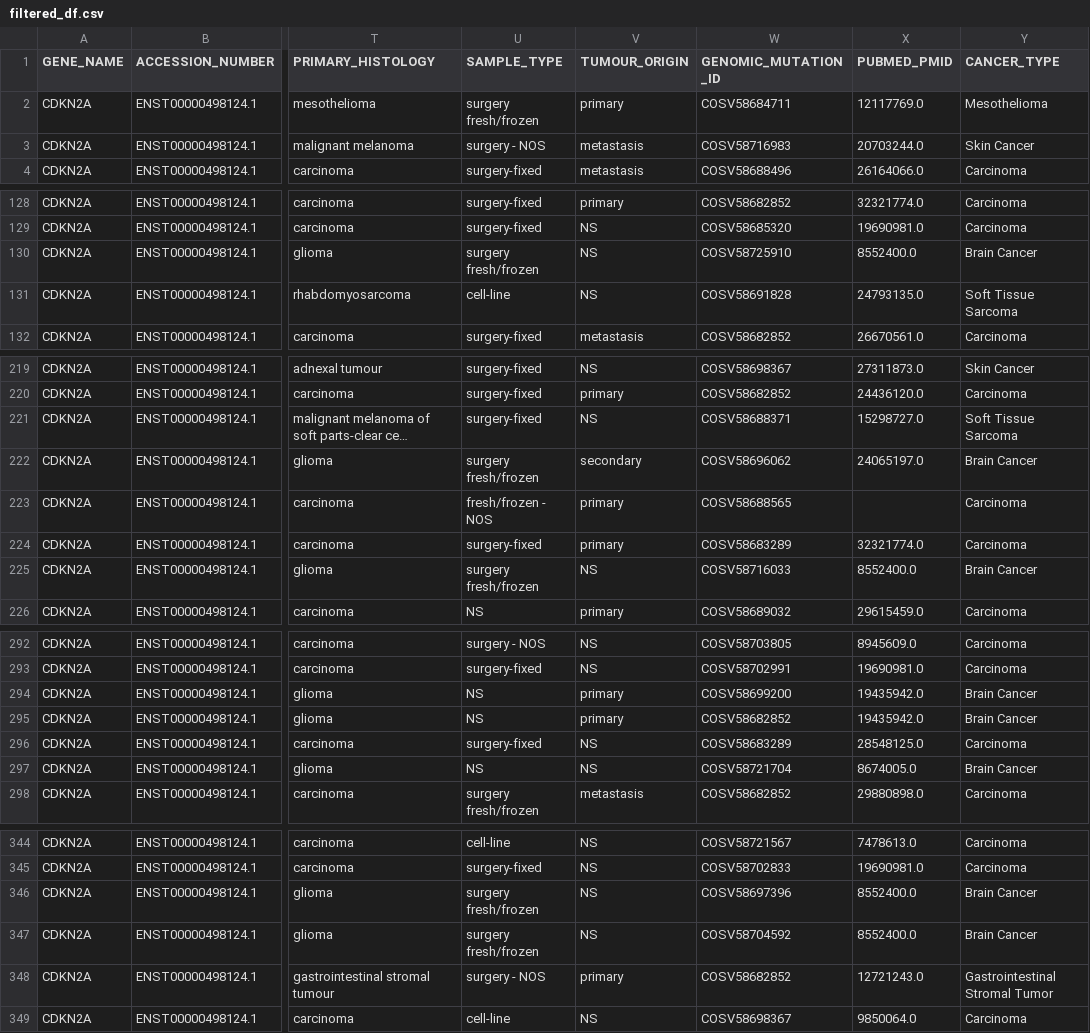
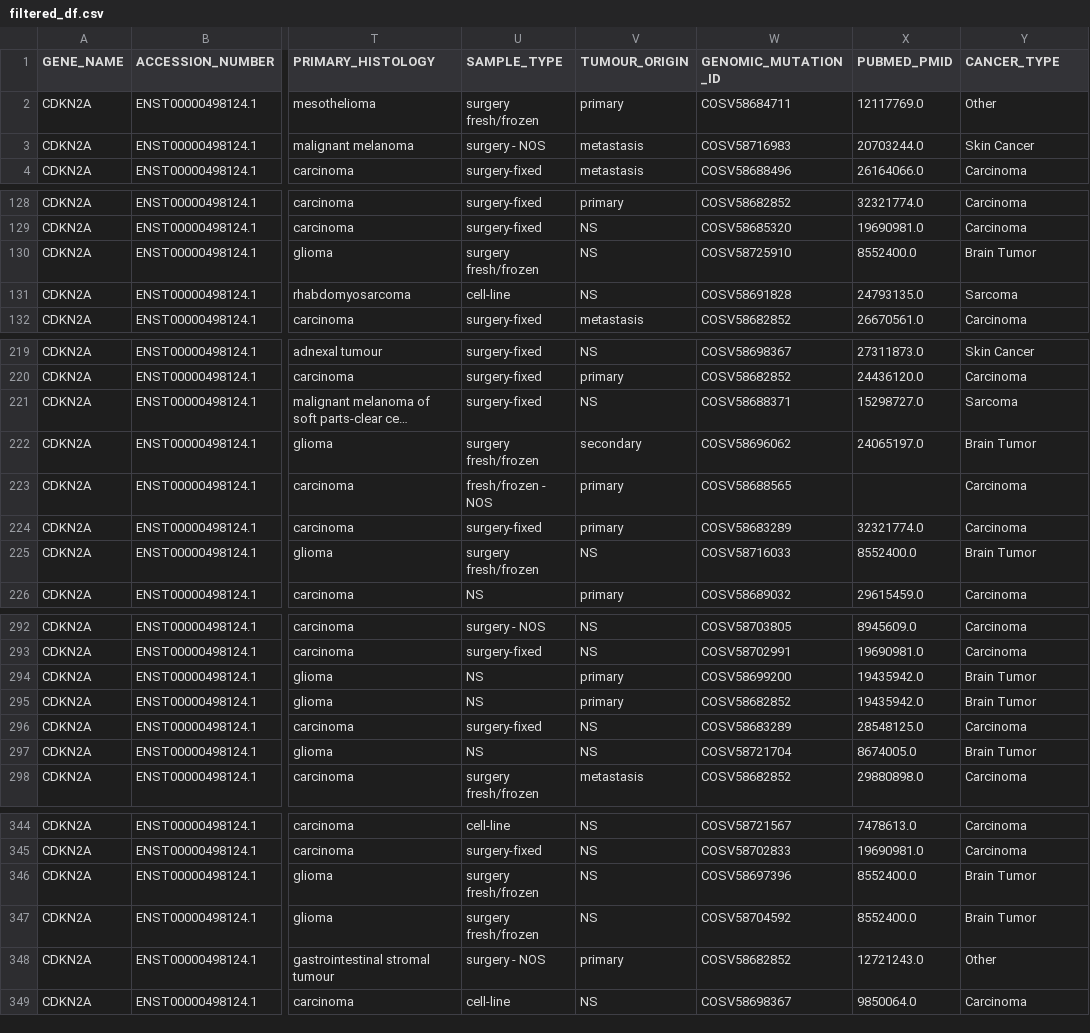
Before and after one commit to itsjustnilay/BIS_634-Cancer-Predictor, a CSV file: data/filtered_df.csv, drawn as a sheet; only a part is shown, gaps mark what is left out; long unchanged cells end in …; the diff covers the shown part only; the diff names each change by its address in the sheet, - before the commit and + after, or states it on an @@ line.

Commit message:
Add files via upload

```diff
--- a/data/filtered_df.csv
+++ b/data/filtered_df.csv
-Y2 (CANCER_TYPE): Mesothelioma
+Y2 (CANCER_TYPE): Other
-Y130 (CANCER_TYPE): Brain Cancer
+Y130 (CANCER_TYPE): Brain Tumor
-Y131 (CANCER_TYPE): Soft Tissue Sarcoma
+Y131 (CANCER_TYPE): Sarcoma
-Y221 (CANCER_TYPE): Soft Tissue Sarcoma
+Y221 (CANCER_TYPE): Sarcoma
-Y222 (CANCER_TYPE): Brain Cancer
+Y222 (CANCER_TYPE): Brain Tumor
-Y225 (CANCER_TYPE): Brain Cancer
+Y225 (CANCER_TYPE): Brain Tumor
-Y294:Y295 (CANCER_TYPE): Brain Cancer
+Y294:Y295 (CANCER_TYPE): Brain Tumor
-Y297 (CANCER_TYPE): Brain Cancer
+Y297 (CANCER_TYPE): Brain Tumor
-Y346:Y347 (CANCER_TYPE): Brain Cancer
+Y346:Y347 (CANCER_TYPE): Brain Tumor
-Y348 (CANCER_TYPE): Gastrointestinal Stromal Tumor
+Y348 (CANCER_TYPE): Other
```
Also changed, not shown: 58 edited cells elsewhere in this file.
